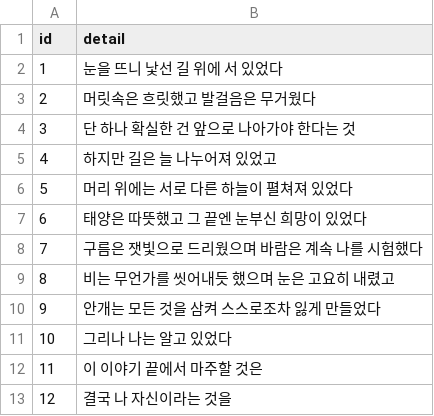
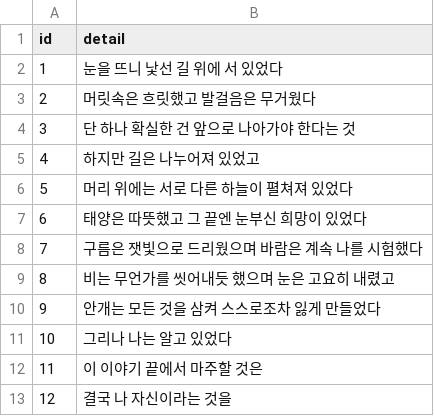
Before and after one commit to mir0173/LetterFromTheSky, a CSV file: Assets/Dialogues/dialogue1.csv, drawn as a sheet.

```diff
--- a/Assets/Dialogues/dialogue1.csv
+++ b/Assets/Dialogues/dialogue1.csv
@@ -4,3 +4,3 @@ id,detail
 3,단 하나 확실한 건 앞으로 나아가야 한다는 것
-4,하지만 길은 늘 나누어져 있었고
+4,하지만 길은 나누어져 있었고
 5,머리 위에는 서로 다른 하늘이 펼쳐져 있었다
```
Also changed, not shown: 13 other files.
